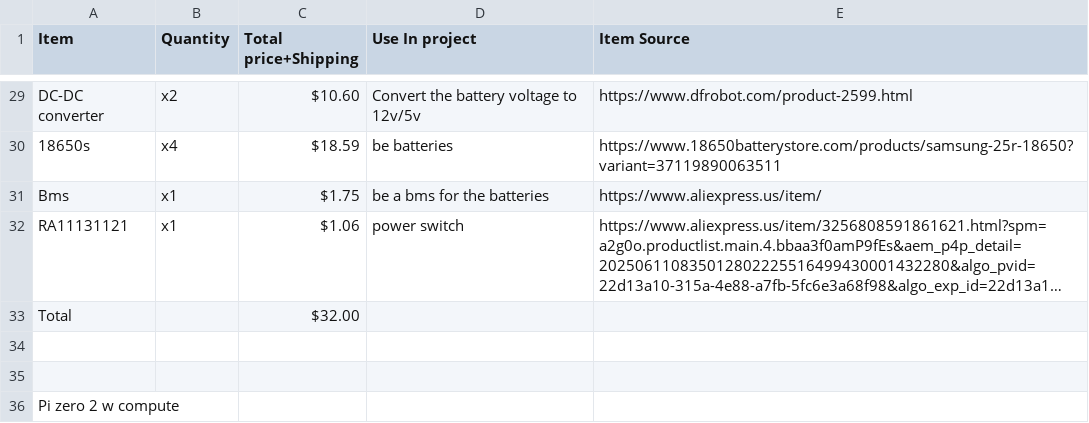
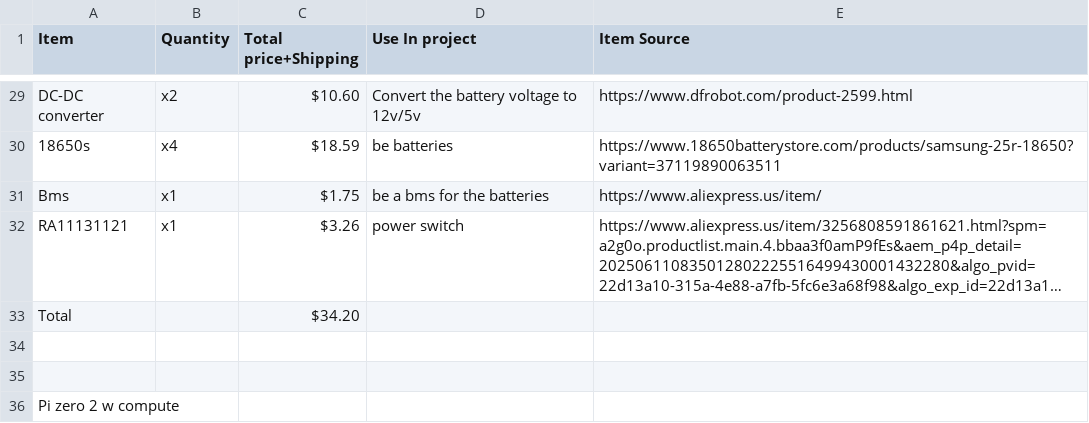
Before and after one commit to meepodeep/OrangePiDeck, a CSV file: ModuDeck Bom - Sheet1.csv, drawn as a sheet; only a part is shown, gaps mark what is left out; long unchanged cells end in …; the diff names each change by its address in the sheet, - before the commit and + after, or states it on an @@ line.

Commit message:
Add files via upload

```diff
--- a/ModuDeck Bom - Sheet1.csv
+++ b/ModuDeck Bom - Sheet1.csv
-C32 (Total price+Shipping): $1.06
+C32 (Total price+Shipping): $3.26
-C33 (Total price+Shipping): $32.00
+C33 (Total price+Shipping): $34.20
```
